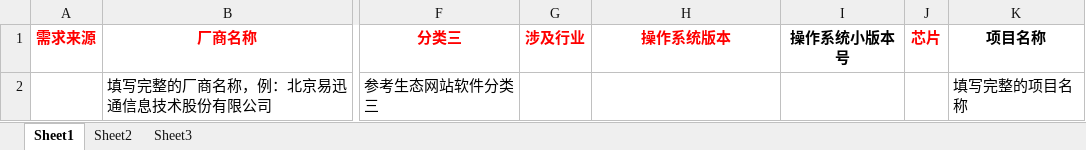
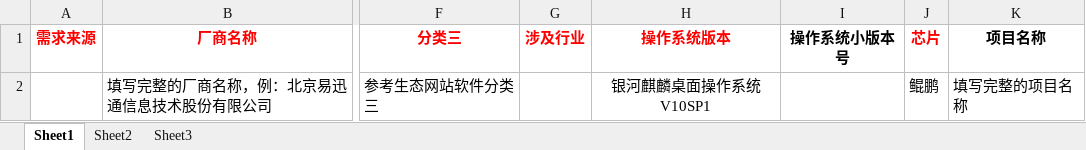
Before and after one commit to KylinPrint/KAIM, an Excel workbook: public/template/sr_import.xlsx, sheet Sheet1, drawn as a sheet; only a part is shown, gaps mark what is left out; values as stored, in another font and other column widths than the file's, no borders; the diff names each change by its address in the sheet, - before the commit and + after, or states it on an @@ line.

```diff
--- a/public/template/sr_import.xlsx (sheet Sheet1)
+++ b/public/template/sr_import.xlsx (sheet Sheet1)
-H2 (操作系统版本): (empty)
+H2 (操作系统版本): 银河麒麟桌面操作系统V10SP1
-J2 (芯片): (empty)
+J2 (芯片): 鲲鹏
```
Also changed, not shown: public/template/o_import.xlsx, public/template/p_import.xlsx, 2 other files.
